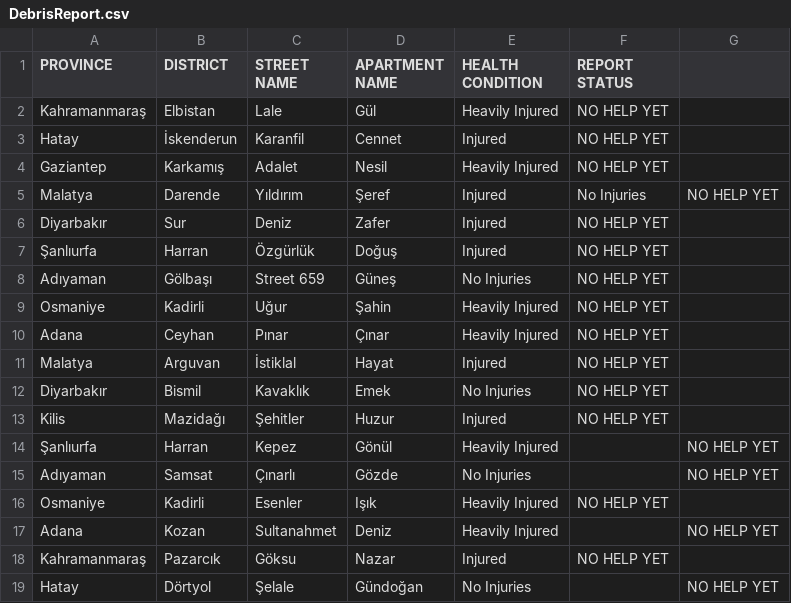
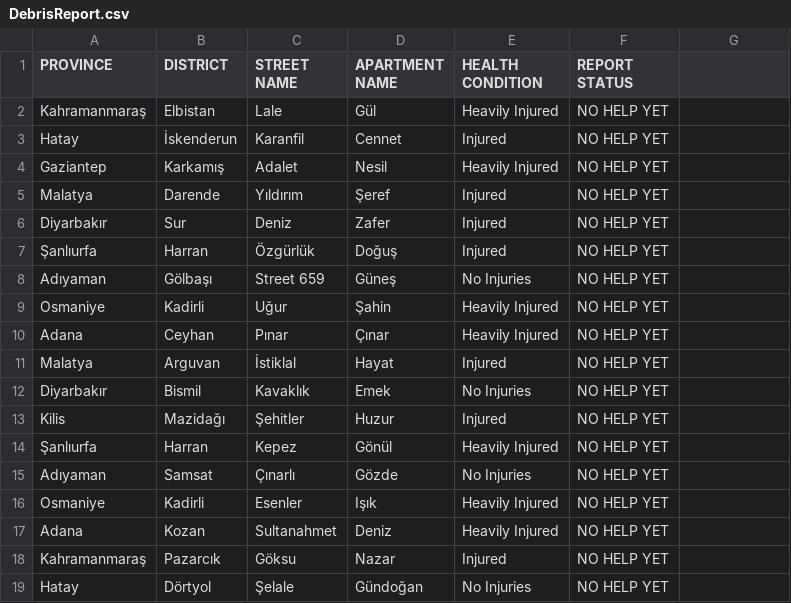
Before and after one commit to Reshman0/Quake-Track, a CSV file: DebrisReport.csv, drawn as a sheet.

Commit message:
DebrisReport.csv

```diff
--- a/DebrisReport.csv
+++ b/DebrisReport.csv
@@ -4,3 +4,3 @@ Hatay,İskenderun,Karanfil ,Cennet,Injured,NO HELP YET
 Gaziantep,Karkamış,Adalet,Nesil,Heavily Injured,NO HELP YET
-Malatya,Darende,Yıldırım,Şeref,Injured,No Injuries,NO HELP YET
+Malatya,Darende,Yıldırım,Şeref,Injured,NO HELP YET
 Diyarbakır,Sur,Deniz,Zafer,Injured,NO HELP YET
@@ -13,7 +13,7 @@ Diyarbakır,Bismil,Kavaklık,Emek,No Injuries,NO HELP YET
 Kilis,Mazidağı,Şehitler,Huzur,Injured,NO HELP YET
-Şanlıurfa,Harran,Kepez,Gönül,Heavily Injured,,NO HELP YET
-Adıyaman,Samsat,Çınarlı,Gözde,No Injuries,,NO HELP YET
+Şanlıurfa,Harran,Kepez,Gönül,Heavily Injured,NO HELP YET
+Adıyaman,Samsat,Çınarlı,Gözde,No Injuries,NO HELP YET
 Osmaniye,Kadirli,Esenler,Işık,Heavily Injured,NO HELP YET
-Adana,Kozan,Sultanahmet,Deniz,Heavily Injured,,NO HELP YET
+Adana,Kozan,Sultanahmet,Deniz,Heavily Injured,NO HELP YET
 Kahramanmaraş,Pazarcık,Göksu,Nazar,Injured,NO HELP YET
-Hatay,Dörtyol,Şelale,Gündoğan,No Injuries,,NO HELP YET
+Hatay,Dörtyol,Şelale,Gündoğan,No Injuries,NO HELP YET
```
